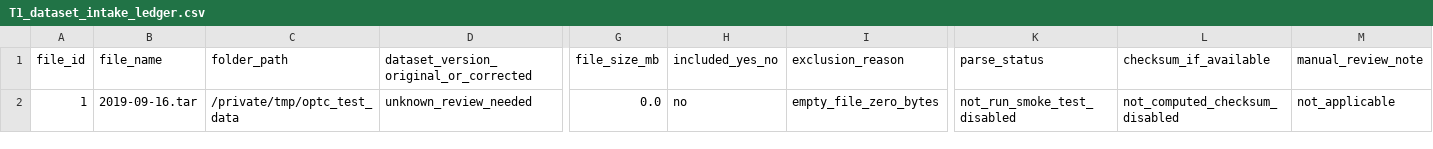
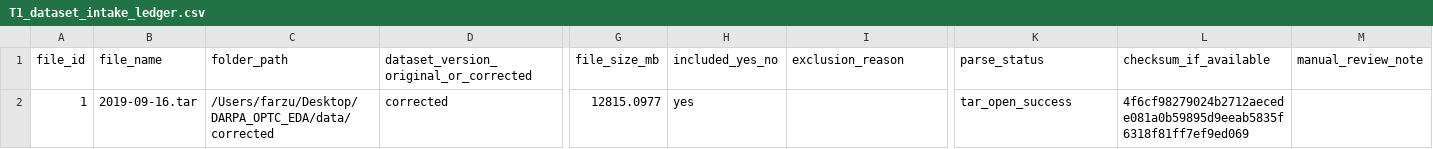
Before and after one commit to farzaandalwai/DARPA_OPTC_EDA, a CSV file: outputs/eda_01_intake/T1_dataset_intake_ledger.csv, drawn as a sheet; only a part is shown, gaps mark what is left out; the diff names each change by its address in the sheet, - before the commit and + after, or states it on an @@ line.

```diff
--- a/outputs/eda_01_intake/T1_dataset_intake_ledger.csv
+++ b/outputs/eda_01_intake/T1_dataset_intake_ledger.csv
-C2 (folder_path): /private/tmp/optc_test_data
+C2 (folder_path): /Users/farzu/Desktop/DARPA_OPTC_EDA/data/corrected
-D2: unknown_review_needed
+D2: corrected
-G2 (file_size_mb): 0.0
+G2 (file_size_mb): 12815.0977
-H2 (included_yes_no): no
+H2 (included_yes_no): yes
-I2 (exclusion_reason): empty_file_zero_bytes
+I2 (exclusion_reason): (empty)
-K2 (parse_status): not_run_smoke_test_disabled
+K2 (parse_status): tar_open_success
-L2 (checksum_if_available): not_computed_checksum_disabled
+L2 (checksum_if_available): 4f6cf98279024b2712aecede081a0b59895d9eeab5835f6318f81ff7ef9ed069
-M2 (manual_review_note): not_applicable
+M2 (manual_review_note): (empty)
```
Also changed, not shown: 7 other files.
